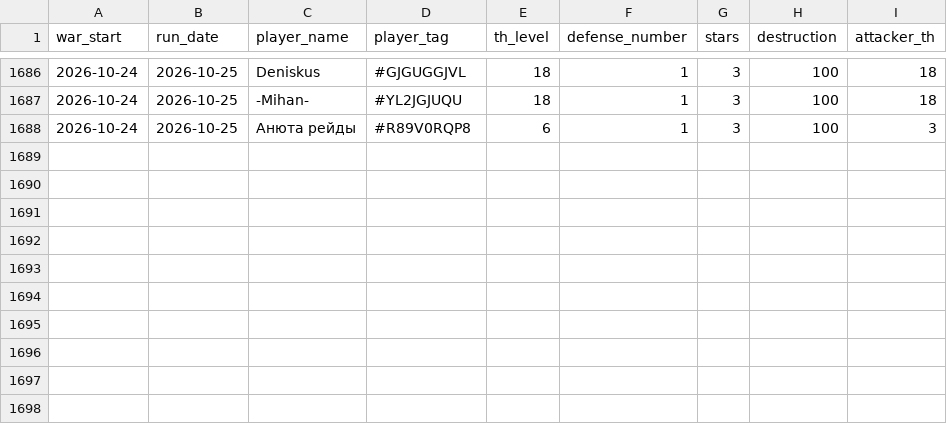
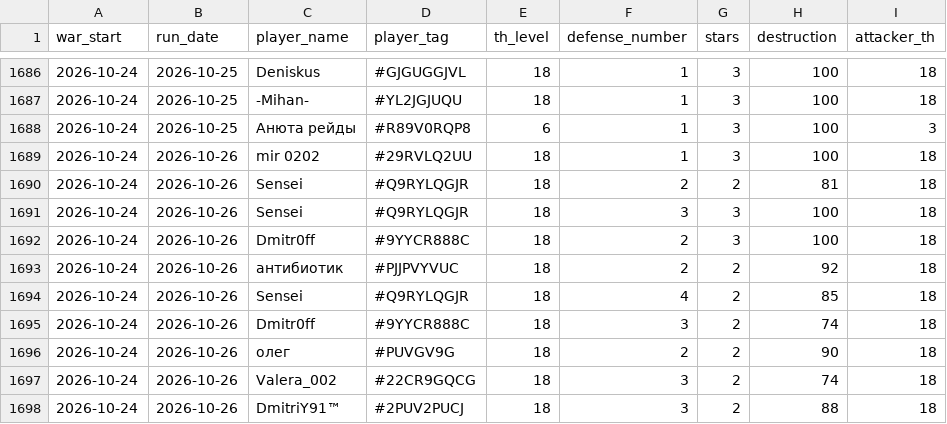
Before and after one commit to irisMoonwhisper/clash-of-clansh-scripts, a CSV file: war_defenses.csv, drawn as a sheet; only a part is shown, gaps mark what is left out; the diff names each change by its address in the sheet, - before the commit and + after, or states it on an @@ line.

```diff
--- a/war_defenses.csv
+++ b/war_defenses.csv
+row 1689: 2026-10-24 | 2026-10-26 | mir 0202 | #29RVLQ2UU | 18 | 1 | 3 | 100 | 18
+row 1690: 2026-10-24 | 2026-10-26 | Sensei | #Q9RYLQGJR | 18 | 2 | 2 | 81 | 18
+row 1691: 2026-10-24 | 2026-10-26 | Sensei | #Q9RYLQGJR | 18 | 3 | 3 | 100 | 18
+row 1692: 2026-10-24 | 2026-10-26 | Dmitr0ff | #9YYCR888C | 18 | 2 | 3 | 100 | 18
+row 1693: 2026-10-24 | 2026-10-26 | антибиотик | #PJJPVYVUC | 18 | 2 | 2 | 92 | 18
+row 1694: 2026-10-24 | 2026-10-26 | Sensei | #Q9RYLQGJR | 18 | 4 | 2 | 85 | 18
+row 1695: 2026-10-24 | 2026-10-26 | Dmitr0ff | #9YYCR888C | 18 | 3 | 2 | 74 | 18
+row 1696: 2026-10-24 | 2026-10-26 | олег | #PUVGV9G | 18 | 2 | 2 | 90 | 18
+row 1697: 2026-10-24 | 2026-10-26 | Valera_002 | #22CR9GQCG | 18 | 3 | 2 | 74 | 18
+row 1698: 2026-10-24 | 2026-10-26 | DmitriY91™ | #2PUV2PUCJ | 18 | 3 | 2 | 88 | 18
```
Also changed, not shown: war_attacks.csv.
